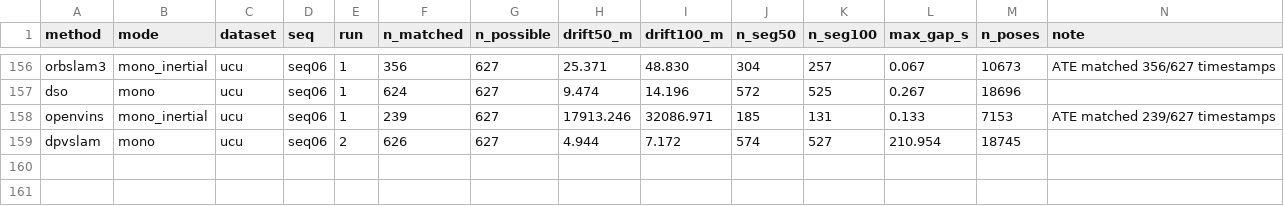
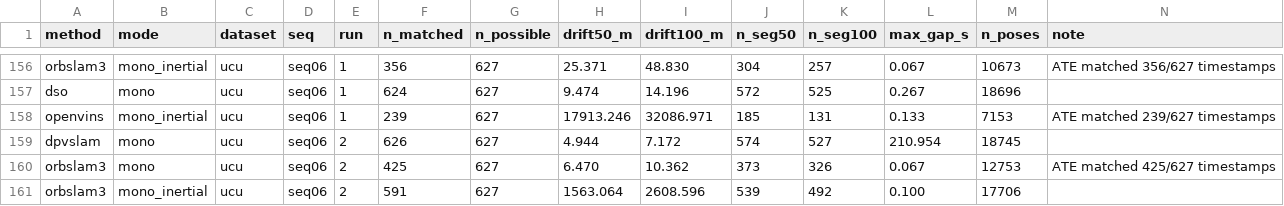
Before and after one commit to oToTak/slam-project-methods, a CSV file: results/summary_extra_StarDestroyer.csv, drawn as a sheet; only a part is shown, gaps mark what is left out; the diff names each change by its address in the sheet, - before the commit and + after, or states it on an @@ line.

Commit message:
status StarDestroyer 2026-11-19T12:33:47+02:00

```diff
--- a/results/summary_extra_StarDestroyer.csv
+++ b/results/summary_extra_StarDestroyer.csv
+row 160: orbslam3 | mono | ucu | seq06 | 2 | 425 | 627 | 6.470 | 10.362 | 373 | 326 | 0.067 | 12753 | ATE matched 425/627 timestamps
+row 161: orbslam3 | mono_inertial | ucu | seq06 | 2 | 591 | 627 | 1563.064 | 2608.596 | 539 | 492 | 0.100 | 17706
```
Also changed, not shown: results/summary_StarDestroyer.csv, 11 other files.
